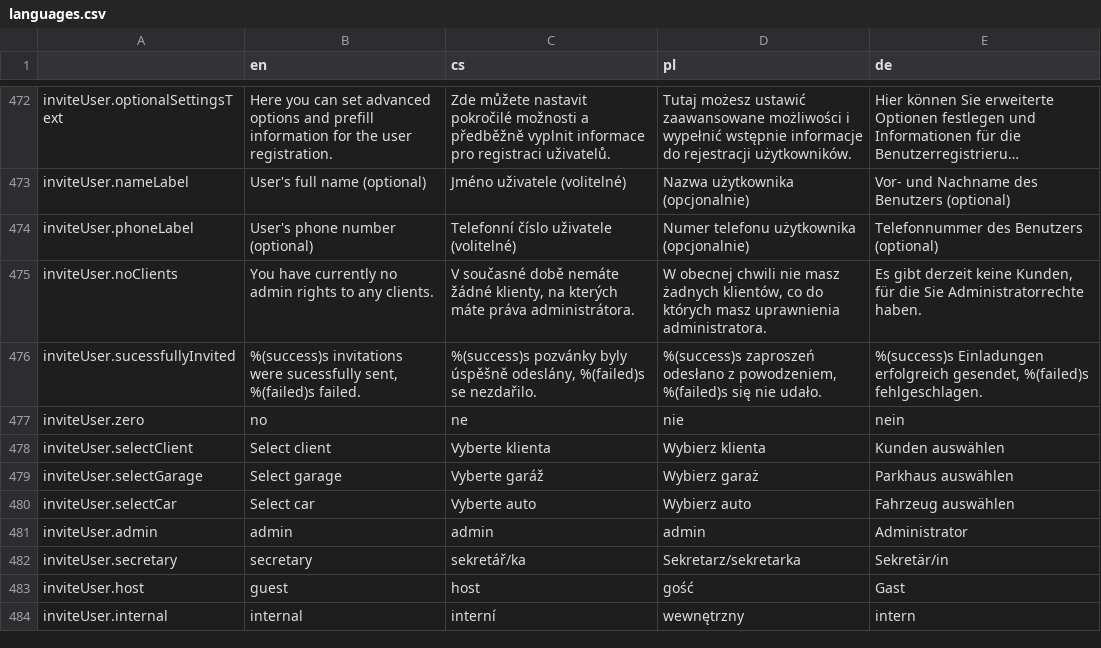
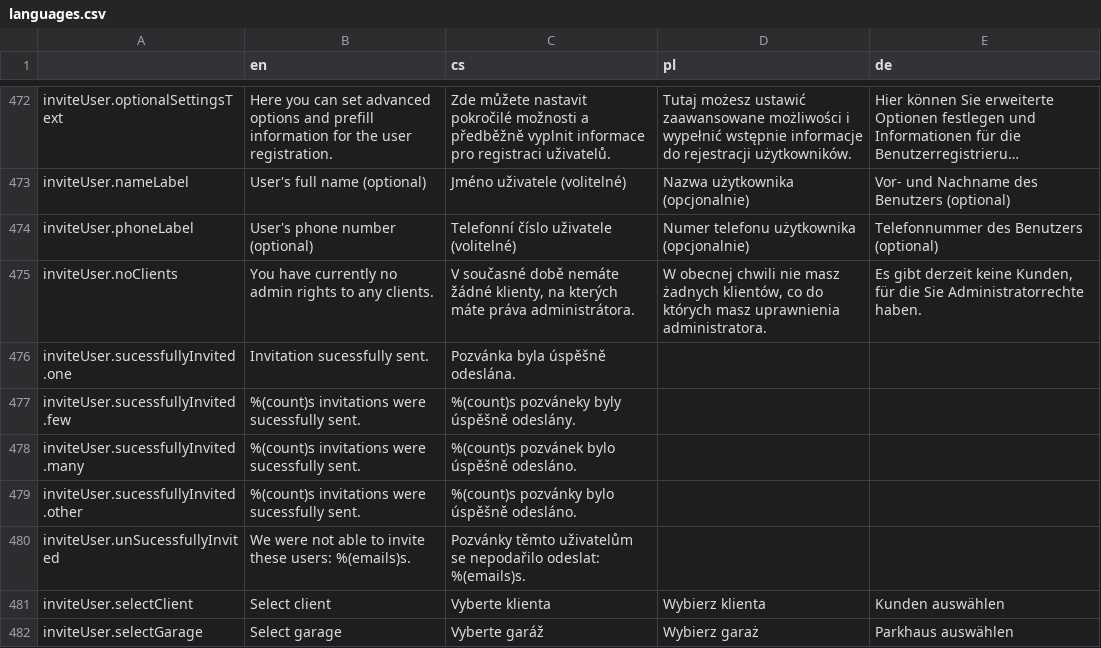
Before and after one commit to factorio-solutions/pid-desktop, a CSV file: app/_shared/locales/languages.csv, drawn as a sheet; only a part is shown, gaps mark what is left out; the shorter side is filled out with more unchanged rows; long unchanged cells end in …; removed rows and columns are numbered as before the commit, all else as after; the diff names each change by its address in the sheet, - before the commit and + after, or states it on an @@ line.

Commit message:
Bug s API, kdy některé vztahy through nemusí fungovat. Úprava jazyků v invite user.

```diff
--- a/app/_shared/locales/languages.csv
+++ b/app/_shared/locales/languages.csv
-row 476: inviteUser.sucessfullyInvited | %(success)s invitations were sucessfully sent, %(failed)s failed. | %(success)s pozvánky byly úspěšně odeslány, %(failed)s se nezdařilo. | %(success)s zaproszeń odesłano z powodzeniem, %(failed)s się nie udało. | %(success)s Einladungen erfolgreich gesendet, %(failed)s fehlgeschlagen.
-row 477: inviteUser.zero | no | ne | nie | nein
+row 476: inviteUser.sucessfullyInvited.one | Invitation sucessfully sent. | Pozvánka byla úspěšně odeslána.
+row 477: inviteUser.sucessfullyInvited.few | %(count)s invitations were sucessfully sent. | %(count)s pozváneky byly úspěšně odeslány.
+row 478: inviteUser.sucessfullyInvited.many | %(count)s invitations were sucessfully sent. | %(count)s pozvánek bylo úspěšně odesláno.
+row 479: inviteUser.sucessfullyInvited.other | %(count)s invitations were sucessfully sent. | %(count)s pozvánky bylo úspěšně odesláno.
+row 480: inviteUser.unSucessfullyInvited | We were not able to invite these users: %(emails)s. | Pozvánky těmto uživatelům se nepodařilo odeslat: %(emails)s.
```
Also changed, not shown: 6 other files.
